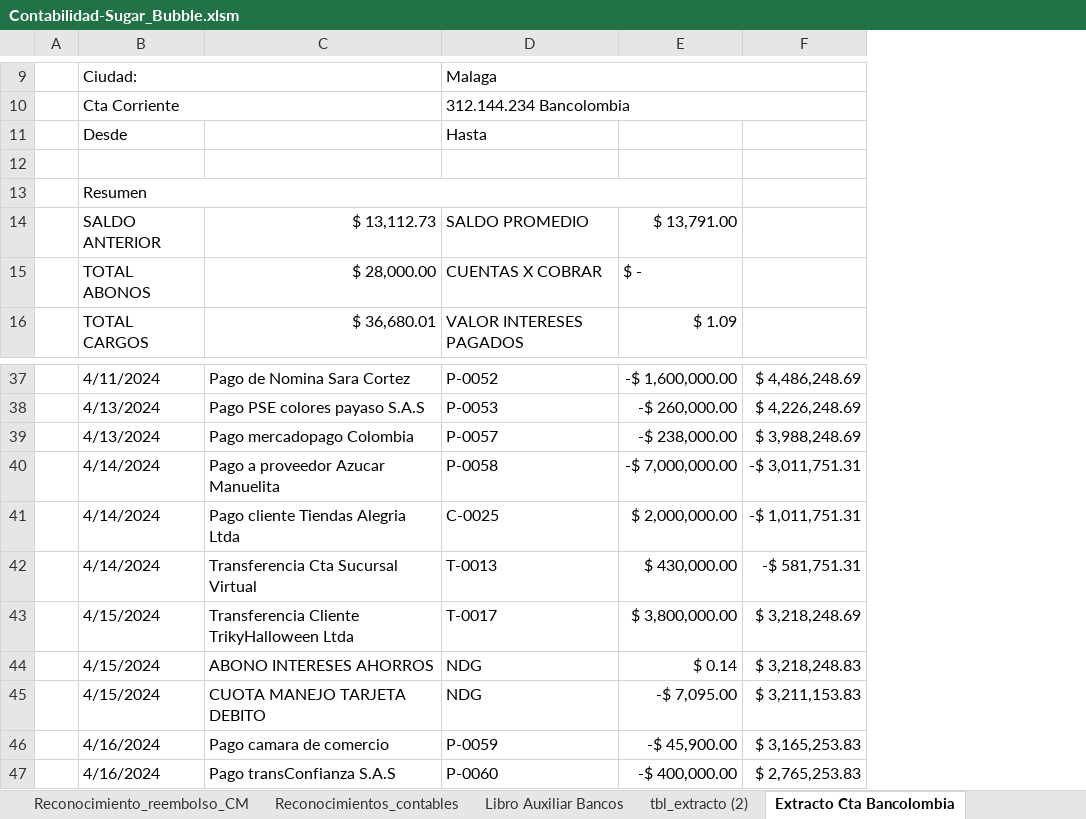
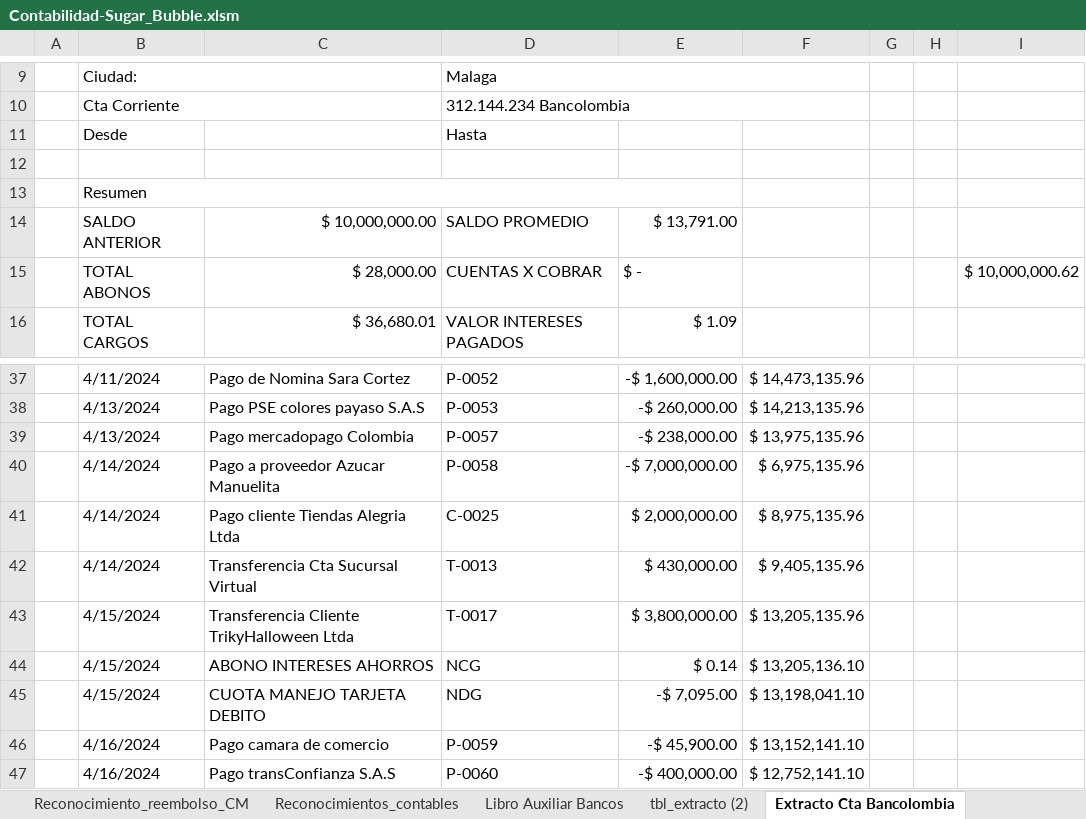
Before and after one commit to Acinorev07/Contabilidad-Sugar-Bubble-en-Excell, an Excel workbook: Contabilidad-Sugar_Bubble.xlsm, sheet Extracto Cta Bancolombia, drawn as a sheet; only a part is shown, gaps mark what is left out; values as stored, in another font and other column widths than the file's, no cell formats; charts and pictures and table styles not drawn; removed rows and columns are numbered as before the commit, all else as after; the diff covers the shown part only; the diff names each change by its address in the sheet, - before the commit and + after, or states it on an @@ line.

```diff
--- a/Contabilidad-Sugar_Bubble.xlsm (sheet Extracto Cta Bancolombia)
+++ b/Contabilidad-Sugar_Bubble.xlsm (sheet Extracto Cta Bancolombia)
-column F, rows 37-47: $ 4,486,248.69 | $ 4,226,248.69 | $ 3,988,248.69 | -$ 3,011,751.31 | -$ 1,011,751.31 | -$ 581,751.31 | $ 3,218,248.69 | $ 3,218,248.83 | $ 3,211,153.83 | $ 3,165,253.83 | $ 2,765,253.83
+column F, rows 37-47: $ 14,473,135.96 | $ 14,213,135.96 | $ 13,975,135.96 | $ 6,975,135.96 | $ 8,975,135.96 | $ 9,405,135.96 | $ 13,205,135.96 | $ 13,205,136.10 | $ 13,198,041.10 | $ 13,152,141.10 | $ 12,752,141.10
+column G, empty
+column H, empty
+column I, row 15: $ 10,000,000.62
-C14: $ 13,112.73
+C14: $ 10,000,000.00
-D44: NDG
+D44: NCG
```
Also changed, not shown: 7 edited cells elsewhere in this sheet, sheet Conciliacion Bancaria, sheet hoja_trabajo_conciliacion_banca, sheet Libro Auxiliar Bancos, other sheet tabs, cell formats, charts or pictures.
